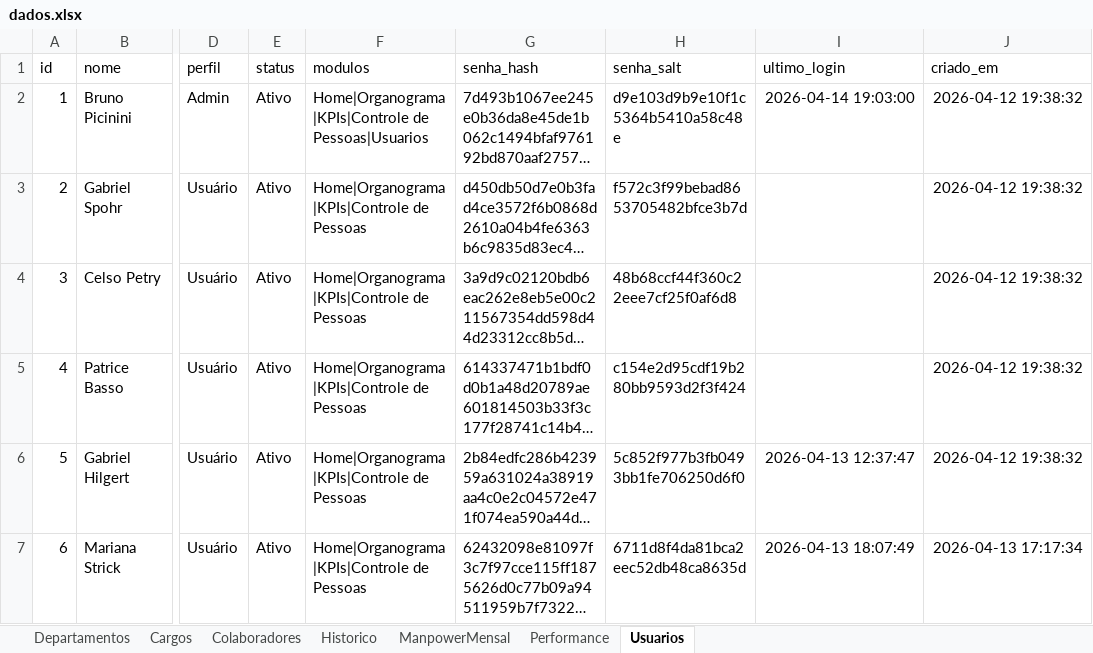
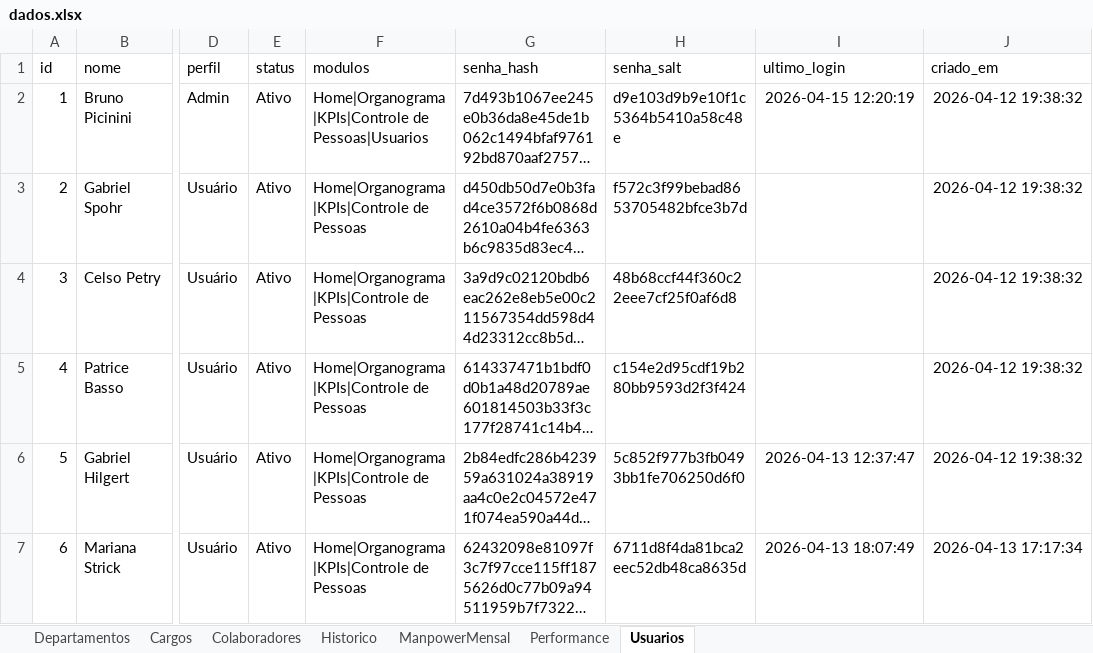
Before and after one commit to bpicinini/portal-do-gestor, an Excel workbook: data/dados.xlsx, sheet Usuarios, drawn as a sheet; only a part is shown, gaps mark what is left out; long unchanged cells end in …; values as stored, in another font and other column widths than the file's, no borders; the diff names each change by its address in the sheet, - before the commit and + after, or states it on an @@ line.

Commit message:
Atualização dados.xlsx

```diff
--- a/data/dados.xlsx (sheet Usuarios)
+++ b/data/dados.xlsx (sheet Usuarios)
-I2 (ultimo_login): 2026-04-14 19:03:00
+I2 (ultimo_login): 2026-04-15 12:20:19
```
